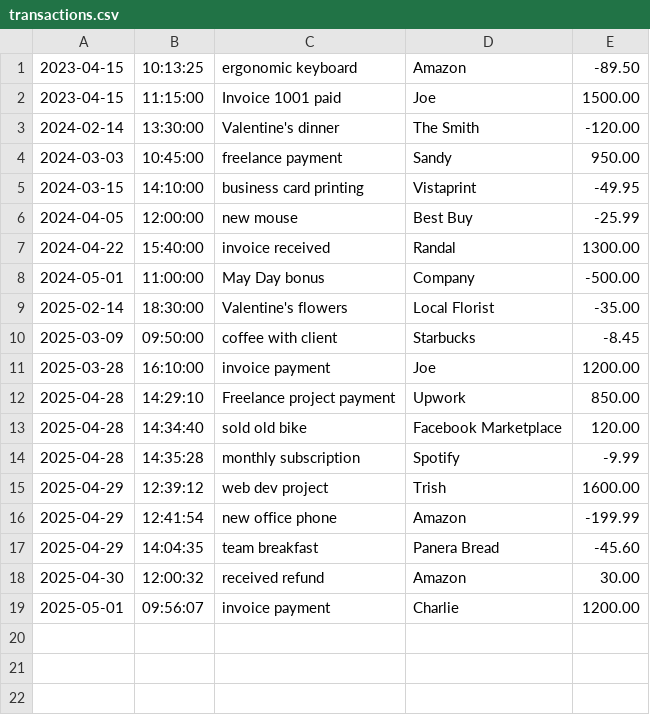
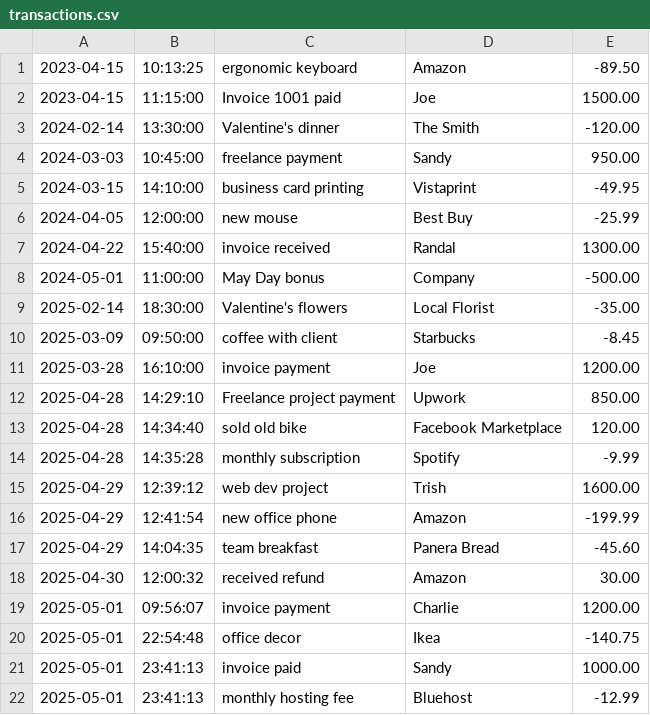
Before and after one commit to Robyn5588/capstoneOne_accountingLedger, a CSV file: transactions.csv, drawn as a sheet.

```diff
--- a/transactions.csv
+++ b/transactions.csv
@@ -19 +19,4 @@
 2025-05-01|09:56:07|invoice payment|Charlie|1200.00
+2025-05-01|22:54:48|office decor|Ikea|-140.75
+2025-05-01|23:41:13|invoice paid|Sandy|1000.00
+2025-05-01|23:41:13|monthly hosting fee|Bluehost|-12.99
```
Also changed, not shown: 26 other files.
